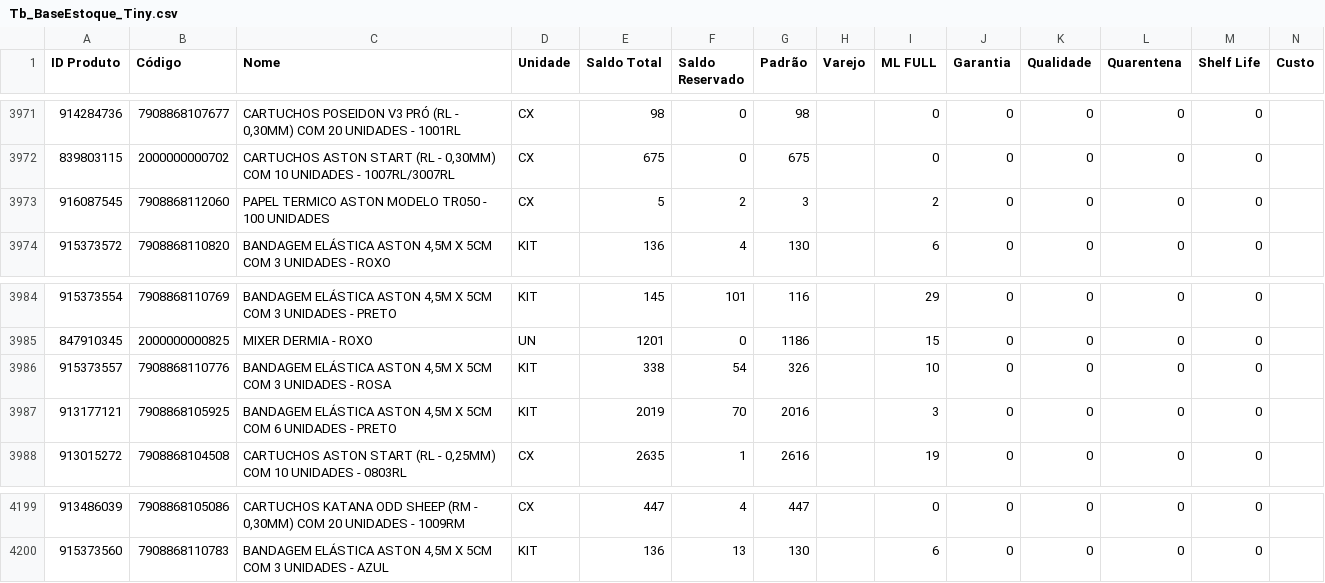
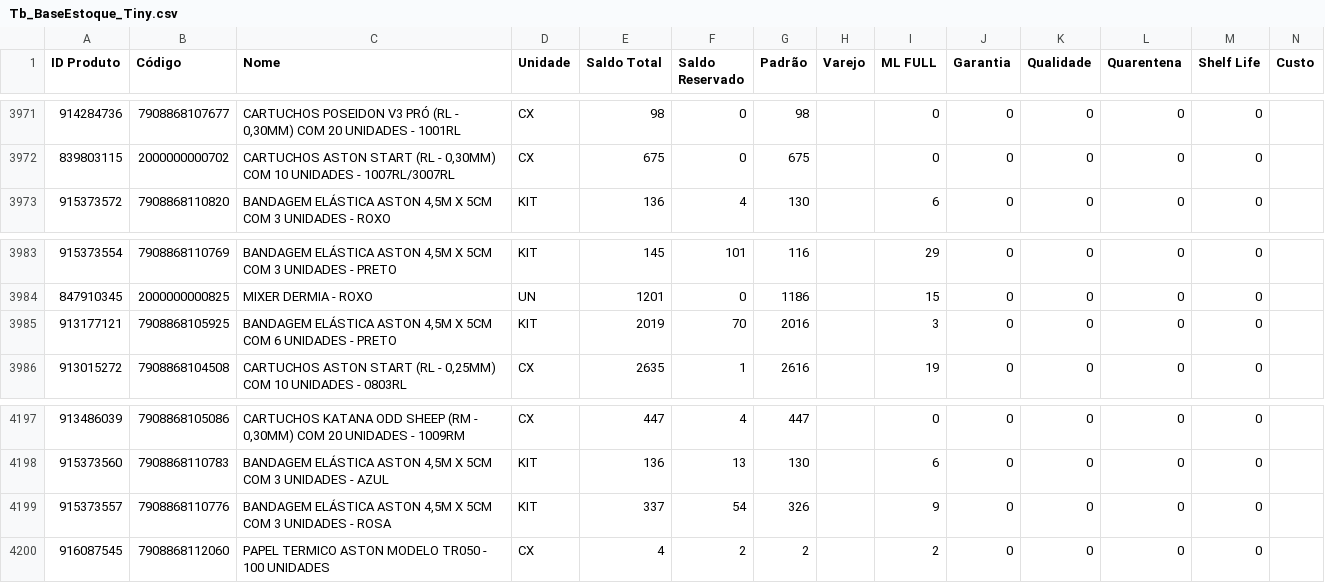
Before and after one commit to JhonatanAlmeida02/tiny-erp, a CSV file: TB_bases/Tb_BaseEstoque_Tiny.csv, drawn as a sheet; only a part is shown, gaps mark what is left out.

```diff
--- a/TB_bases/Tb_BaseEstoque_Tiny.csv
+++ b/TB_bases/Tb_BaseEstoque_Tiny.csv
@@ -3972,3 +3972,2 @@
 839803115;2000000000702;CARTUCHOS ASTON START (RL - 0,30MM) COM 10 UNIDADES - 1007RL/3007RL;CX;675;0;675;;0;0;0;0;0;
-916087545;7908868112060;PAPEL TERMICO ASTON MODELO TR050 - 100 UNIDADES;CX;5;2;3;;2;0;0;0;0;
 915373572;7908868110820;BANDAGEM ELÁSTICA ASTON 4,5M X 5CM COM 3 UNIDADES - ROXO;KIT;136;4;130;;6;0;0;0;0;
@@ -3985,3 +3984,2 @@
 847910345;2000000000825;MIXER DERMIA - ROXO;UN;1201;0;1186;;15;0;0;0;0;
-915373557;7908868110776;BANDAGEM ELÁSTICA ASTON 4,5M X 5CM COM 3 UNIDADES - ROSA;KIT;338;54;326;;10;0;0;0;0;
 913177121;7908868105925;BANDAGEM ELÁSTICA ASTON 4,5M X 5CM COM 6 UNIDADES - PRETO;KIT;2019;70;2016;;3;0;0;0;0;
@@ -4200 +4198,3 @@
 915373560;7908868110783;BANDAGEM ELÁSTICA ASTON 4,5M X 5CM COM 3 UNIDADES - AZUL;KIT;136;13;130;;6;0;0;0;0;
+915373557;7908868110776;BANDAGEM ELÁSTICA ASTON 4,5M X 5CM COM 3 UNIDADES - ROSA;KIT;337;54;326;;9;0;0;0;0;
+916087545;7908868112060;PAPEL TERMICO ASTON MODELO TR050 - 100 UNIDADES;CX;4;2;2;;2;0;0;0;0;
```
Also changed, not shown: 1 other file.
